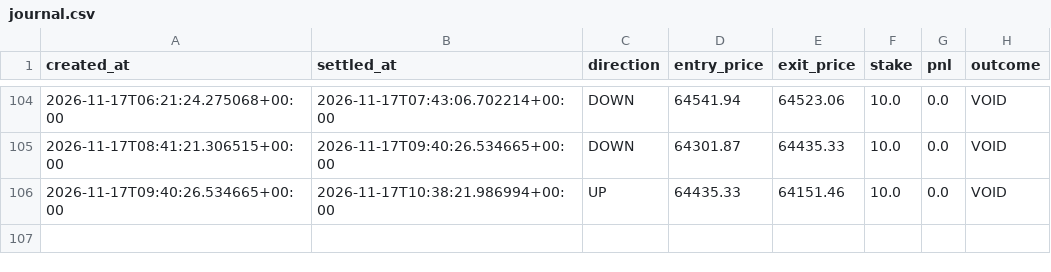
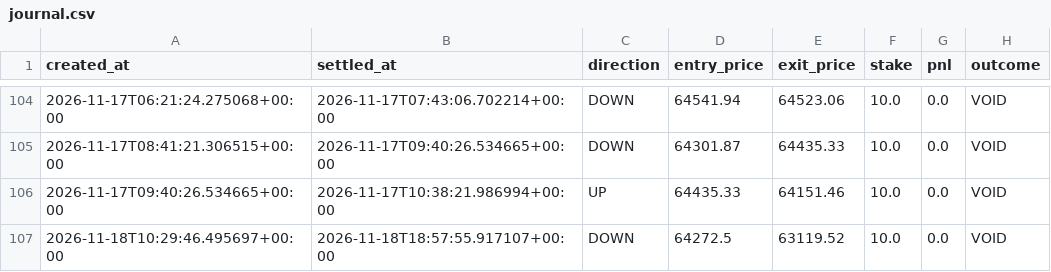
Before and after one commit to fattymyway-ui/bitcoin-paper-bot-v2, a CSV file: data/journal.csv, drawn as a sheet; only a part is shown, gaps mark what is left out.

```diff
--- a/data/journal.csv
+++ b/data/journal.csv
@@ -106 +106,2 @@ created_at,settled_at,direction,entry_price,exit_price,stake,pnl,outcome
 2026-11-17T09:40:26.534665+00:00,2026-11-17T10:38:21.986994+00:00,UP,64435.33,64151.46,10.0,0.0,VOID
+2026-11-18T10:29:46.495697+00:00,2026-11-18T18:57:55.917107+00:00,DOWN,64272.5,63119.52,10.0,0.0,VOID
```
Also changed, not shown: data/parallel_journal.csv, 2 other files.
